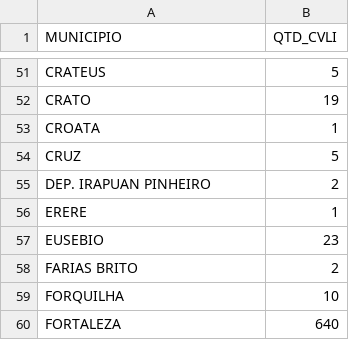
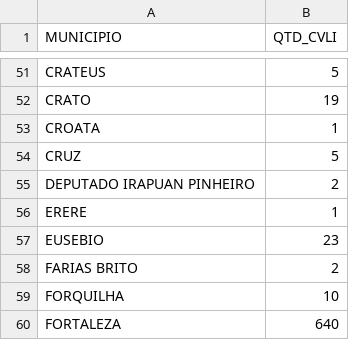
Before and after one commit to eduardocassimiro/datavis-course-ufc, a CSV file: projeto-final/arquivos/cvli_fortaleza_2019_att.csv, drawn as a sheet; only a part is shown, gaps mark what is left out.

```diff
--- a/projeto-final/arquivos/cvli_fortaleza_2019_att.csv
+++ b/projeto-final/arquivos/cvli_fortaleza_2019_att.csv
@@ -54,3 +54,3 @@ CROATA,1
 CRUZ,5
-DEP. IRAPUAN PINHEIRO,2
+DEPUTADO IRAPUAN PINHEIRO,2
 ERERE,1
```
Also changed, not shown: 10 other files.
